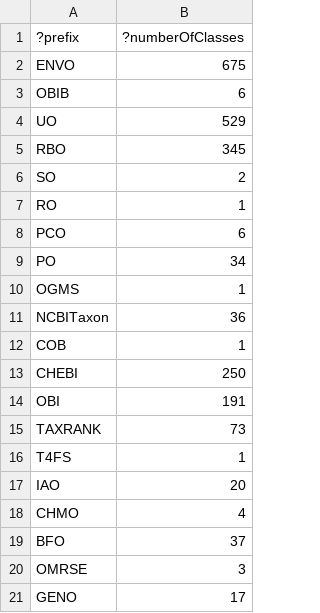
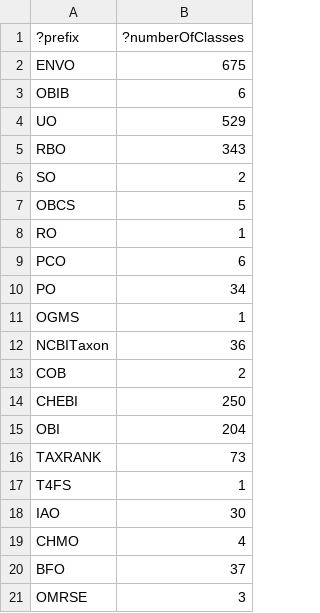
Before and after one commit to nasa/LSDAO, a TSV file: src/ontology/reports/class-count-by-prefix.tsv, drawn as a sheet; only a part is shown; the shorter side is filled out with more unchanged rows.

```diff
--- a/src/ontology/reports/class-count-by-prefix.tsv
+++ b/src/ontology/reports/class-count-by-prefix.tsv
@@ -4,4 +4,5 @@
 "UO"	529
-"RBO"	345
+"RBO"	343
 "SO"	2
+"OBCS"	5
 "RO"	1
@@ -11,8 +12,8 @@
 "NCBITaxon"	36
-"COB"	1
+"COB"	2
 "CHEBI"	250
-"OBI"	191
+"OBI"	204
 "TAXRANK"	73
 "T4FS"	1
-"IAO"	20
+"IAO"	30
 "CHMO"	4
```
Also changed, not shown: src/ontology/reports/synonyms.tsv, src/ontology/reports/xrefs.tsv, 35 other files.
